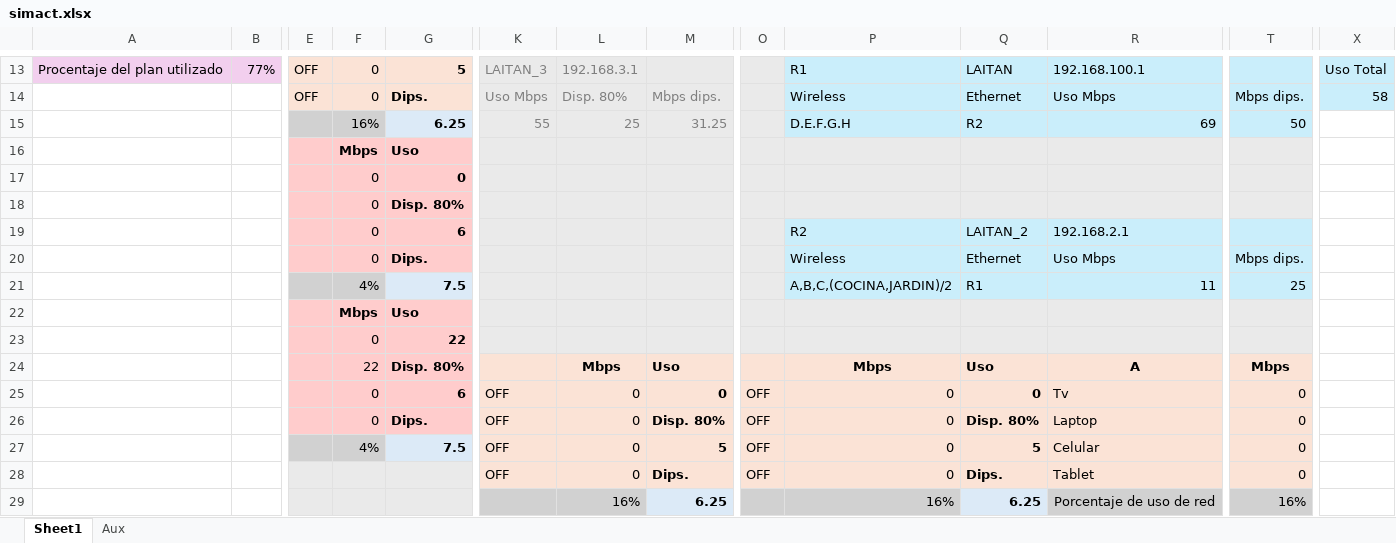
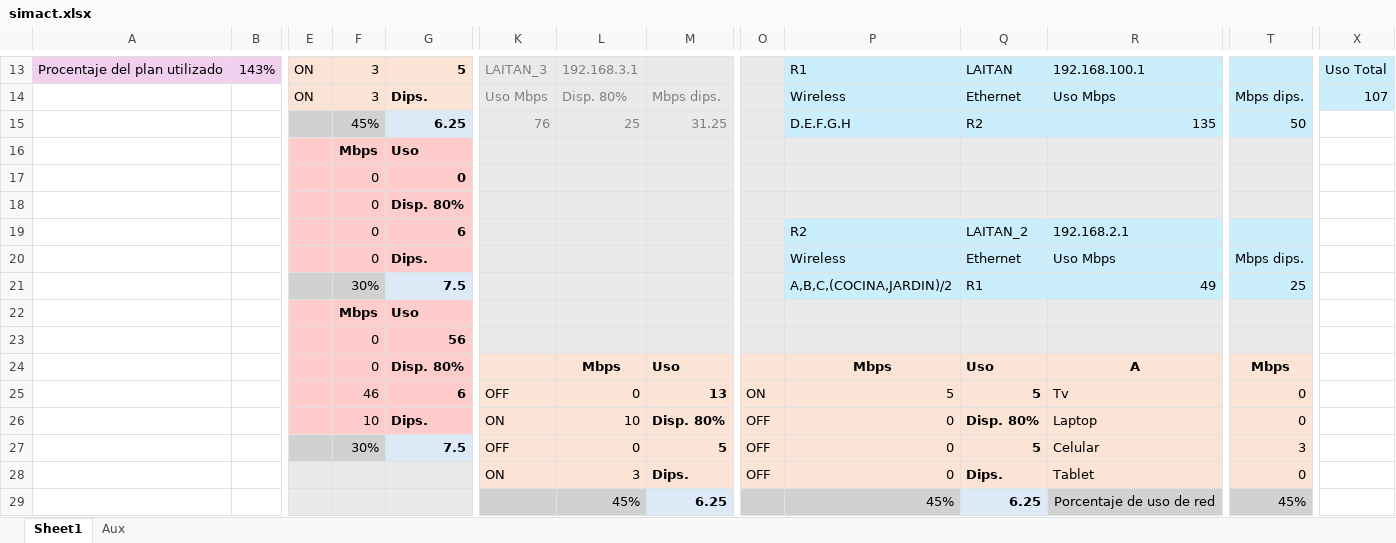
Before and after one commit to PauGarza/Simulacion-Red-Foraneos, an Excel workbook: simact.xlsx, sheet Sheet1, drawn as a sheet; only a part is shown, gaps mark what is left out; values as stored, in another font and other column widths than the file's, no borders; conditional formats not drawn; the diff covers the shown part only; the diff names each change by its address in the sheet, - before the commit and + after, or states it on an @@ line.

```diff
--- a/simact.xlsx (sheet Sheet1)
+++ b/simact.xlsx (sheet Sheet1)
-B13: 77%
+B13: 143%
-E13:E14: OFF
+E13:E14: ON
-F13:F14: 0
+F13:F14: 3
-X14: 58
+X14: 107
-F15: 16%
+F15: 45%
-K15: 55
+K15: 76
-R15: 69
+R15: 135
-F21: 4%
+F21: 30%
-R21: 11
+R21: 49
-G23: 22
+G23: 56
-F24: 22
+F24: 0
-F25: 0
+F25: 46
-M25: 0
+M25: 13
-O25: OFF
+O25: ON
-P25: 0
+P25: 5
-Q25: 0
+Q25: 5
-F26: 0
+F26: 10
-K26: OFF
+K26: ON
-L26: 0
+L26: 10
-F27: 4%
+F27: 30%
-T27: 0
+T27: 3
-K28: OFF
+K28: ON
-L28: 0
+L28: 3
-L29: 16%
+L29: 45%
-P29: 16%
+P29: 45%
-T29: 16%
+T29: 45%
```
Also changed, not shown: 36 edited cells elsewhere in this sheet, sim.xlsx, 3 other files.
